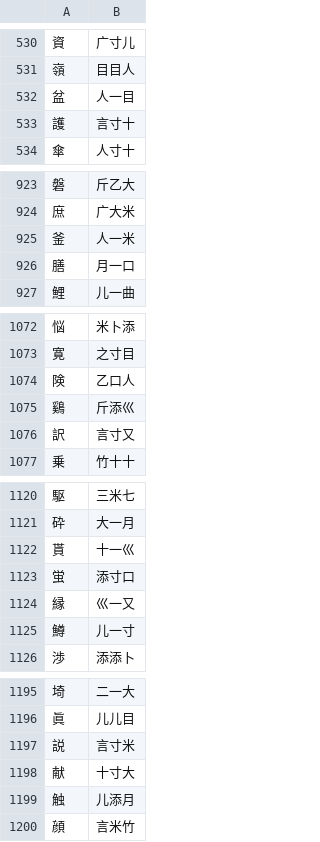
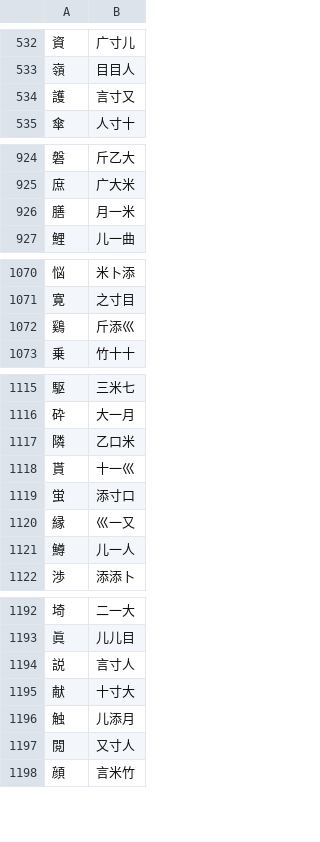
Before and after one commit to chenlin014/jiezi, a TSV file: monokey/jm-jp.tsv, drawn as a sheet; only a part is shown, gaps mark what is left out; the diff covers the shown part only.

```diff
--- a/monokey/jm-jp.tsv
+++ b/monokey/jm-jp.tsv
@@ -531,4 +533,3 @@
 嶺	目目人
-盆	人一目
-護	言寸十
+護	言寸又
 傘	人寸十
@@ -924,4 +925,3 @@
 庶	广大米
-釜	人一米
-膳	月一口
+膳	月一米
 鯉	儿一曲
@@ -1073,5 +1071,3 @@
 寛	之寸目
-険	乙口人
 鷄	斤添巛
-訳	言寸又
 乗	竹十十
@@ -1121,2 +1116,3 @@
 砕	大一月
+隣	乙口米
 貰	十一巛
@@ -1124,3 +1120,3 @@
 縁	巛一又
-鱒	儿一寸
+鱒	儿一人
 渉	添添卜
@@ -1196,5 +1193,6 @@
 眞	儿儿目
-説	言寸米
+説	言寸人
 献	十寸大
 触	儿添月
+閲	又寸人
 顔	言米竹
```
Also changed, not shown: 6 added rows, 7 removed rows and 15 edited cells elsewhere in this file, monokey/jm-jt.tsv, monokey/jm-zt.tsv, 14 other files.
